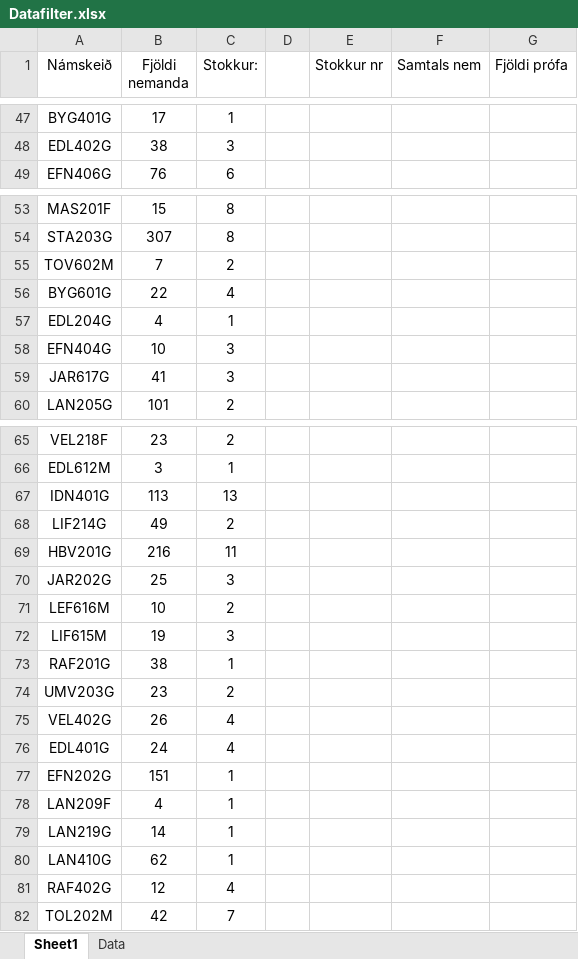
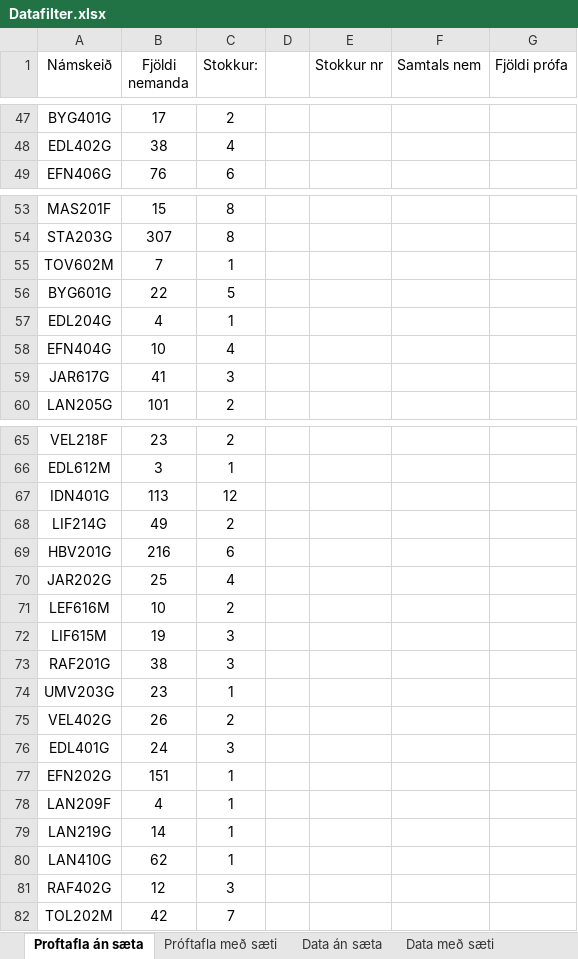
Before and after one commit to IDN401G-Lokaverkefni/IDN401FinalProject, an Excel workbook: Datafilter.xlsx, sheet Proftafla án sæta, drawn as a sheet; only a part is shown, gaps mark what is left out; values as stored, in another font and other column widths than the file's, no borders; the diff covers the shown part only; the diff names each change by its address in the sheet, - before the commit and + after, or states it on an @@ line.

```diff
--- a/Datafilter.xlsx (sheet Proftafla án sæta)
+++ b/Datafilter.xlsx (sheet Proftafla án sæta)
-sheet tab: Sheet1
+sheet tab: Proftafla án sæta
-sheet tab: Data
+sheet tab: Data án sæta
+sheet tab: Próftafla með sæti
+sheet tab: Data með sæti
-C47 (Stokkur:): 1
+C47 (Stokkur:): 2
-C48 (Stokkur:): 3
+C48 (Stokkur:): 4
-C55 (Stokkur:): 2
+C55 (Stokkur:): 1
-C56 (Stokkur:): 4
+C56 (Stokkur:): 5
-C58 (Stokkur:): 3
+C58 (Stokkur:): 4
-C67 (Stokkur:): 13
+C67 (Stokkur:): 12
-C69 (Stokkur:): 11
+C69 (Stokkur:): 6
-C70 (Stokkur:): 3
+C70 (Stokkur:): 4
-C73 (Stokkur:): 1
+C73 (Stokkur:): 3
-C74 (Stokkur:): 2
+C74 (Stokkur:): 1
-C75 (Stokkur:): 4
+C75 (Stokkur:): 2
-C76 (Stokkur:): 4
+C76 (Stokkur:): 3
-C81 (Stokkur:): 4
+C81 (Stokkur:): 3
```
Also changed, not shown: 42 edited cells elsewhere in this sheet, sheet Data án sæta, formulas that keep their value, 2 other files.
